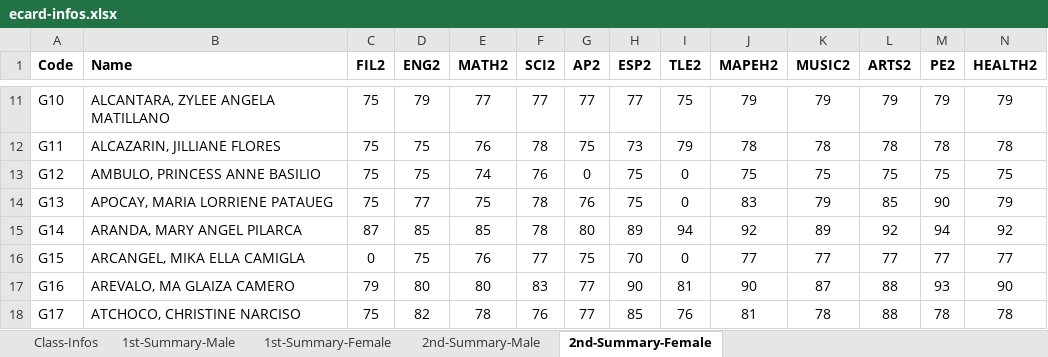
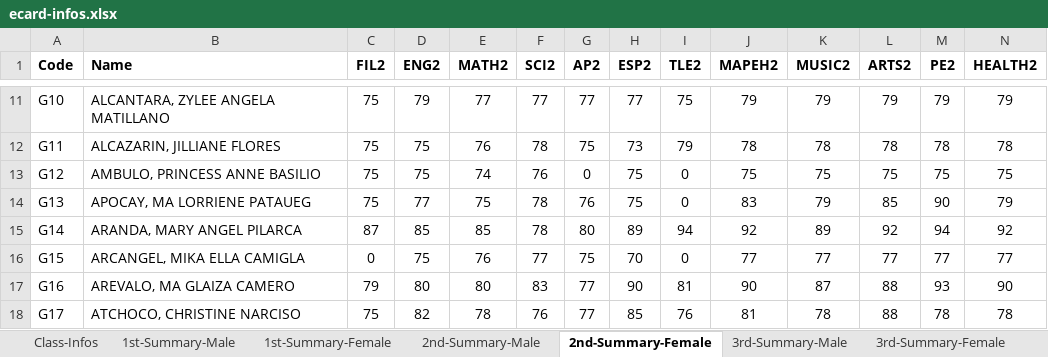
Before and after one commit to cityofsmiles/automatedecard, an Excel workbook: ecard-infos.xlsx, sheet 2nd-Summary-Female, drawn as a sheet; only a part is shown, gaps mark what is left out; values as stored, in another font and other column widths than the file's, no borders; the diff names each change by its address in the sheet, - before the commit and + after, or states it on an @@ line.

```diff
--- a/ecard-infos.xlsx (sheet 2nd-Summary-Female)
+++ b/ecard-infos.xlsx (sheet 2nd-Summary-Female)
+sheet tab: 3rd-Summary-Male
+sheet tab: 3rd-Summary-Female
-B14 (Name): APOCAY, MARIA LORRIENE PATAUEG
+B14 (Name): APOCAY, MA LORRIENE PATAUEG
```
Also changed, not shown: sheet Class-Infos, sheet 1st-Summary-Female, other sheet tabs, formulas that keep their value, ecard-template.xlsx, 3 other files.
